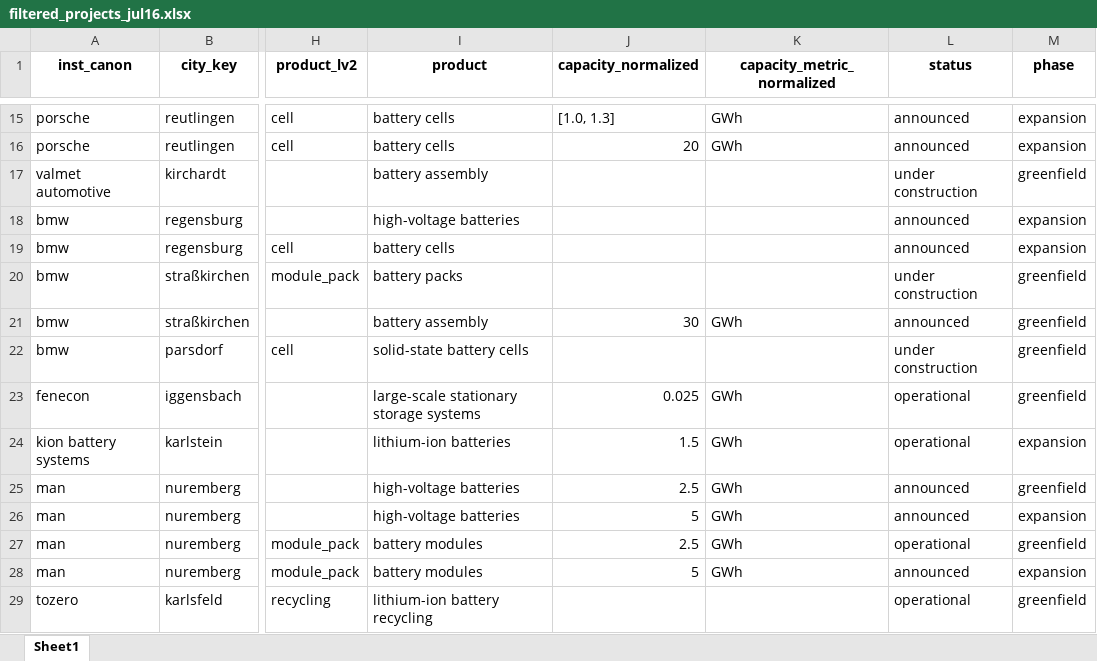
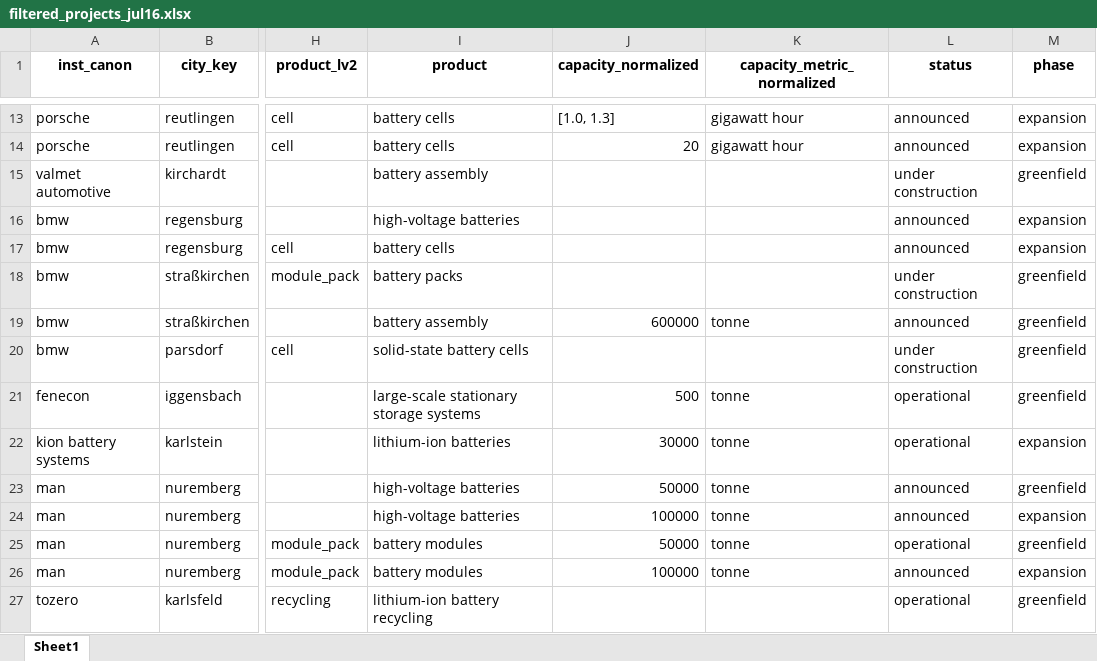
Before and after one commit to benmcwilliams/tuone-core, an Excel workbook: reconcile/storage/output/filtered_projects_jul16.xlsx, sheet Sheet1, drawn as a sheet; only a part is shown, gaps mark what is left out; values as stored, in another font and other column widths than the file's, no borders; addresses are those after the commit; the diff covers the shown part only; the diff names each change by its address in the sheet, - before the commit and + after, or states it on an @@ line.

```diff
--- a/reconcile/storage/output/filtered_projects_jul16.xlsx (sheet Sheet1)
+++ b/reconcile/storage/output/filtered_projects_jul16.xlsx (sheet Sheet1)
-K13:K14 (capacity_metric_normalized): GWh
+K13:K14 (capacity_metric_normalized): gigawatt hour
-J19 (capacity_normalized): 30
+J19 (capacity_normalized): 600000
-K19 (capacity_metric_normalized): GWh
+K19 (capacity_metric_normalized): tonne
-J21 (capacity_normalized): 0.025
+J21 (capacity_normalized): 500
-K21:K26 (capacity_metric_normalized): GWh
+K21:K26 (capacity_metric_normalized): tonne
-J22 (capacity_normalized): 1.5
+J22 (capacity_normalized): 30000
-J23 (capacity_normalized): 2.5
+J23 (capacity_normalized): 50000
-J24 (capacity_normalized): 5
+J24 (capacity_normalized): 100000
-J25 (capacity_normalized): 2.5
+J25 (capacity_normalized): 50000
-J26 (capacity_normalized): 5
+J26 (capacity_normalized): 100000
```
Also changed, not shown: other rows of this sheet, reconcile/storage/output/all_projects.xlsx, reconcile/storage/output/factory-technological.xlsx, 4 other files.
